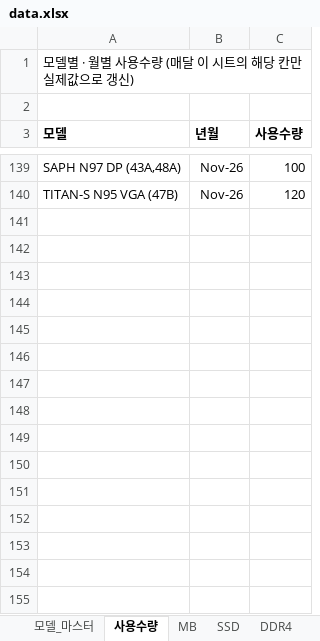
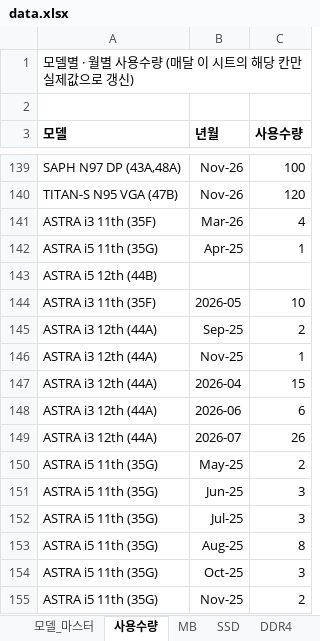
Before and after one commit to totoya1318-rgb/price-dashboard, an Excel workbook: data.xlsx, sheet 사용수량, drawn as a sheet; only a part is shown, gaps mark what is left out; values as stored, in another font and other column widths than the file's, no borders; the diff names each change by its address in the sheet, - before the commit and + after, or states it on an @@ line.

Commit message:
Add files via upload

```diff
--- a/data.xlsx (sheet 사용수량)
+++ b/data.xlsx (sheet 사용수량)
+row 141: ASTRA i3 11th (35F) | Mar-26 | 4
+row 142: ASTRA i5 11th (35G) | Apr-25 | 1
+row 143: ASTRA i5 12th (44B)
+row 144: ASTRA i3 11th (35F) | 2026-05 | 10
+row 145: ASTRA i3 12th (44A) | Sep-25 | 2
+row 146: ASTRA i3 12th (44A) | Nov-25 | 1
+row 147: ASTRA i3 12th (44A) | 2026-04 | 15
+row 148: ASTRA i3 12th (44A) | 2026-06 | 6
+row 149: ASTRA i3 12th (44A) | 2026-07 | 26
+row 150: ASTRA i5 11th (35G) | May-25 | 2
+row 151: ASTRA i5 11th (35G) | Jun-25 | 3
+row 152: ASTRA i5 11th (35G) | Jul-25 | 3
+row 153: ASTRA i5 11th (35G) | Aug-25 | 8
+row 154: ASTRA i5 11th (35G) | Oct-25 | 3
+row 155: ASTRA i5 11th (35G) | Nov-25 | 2
```
Also changed, not shown: sheet MB, sheet 모델_마스터.
